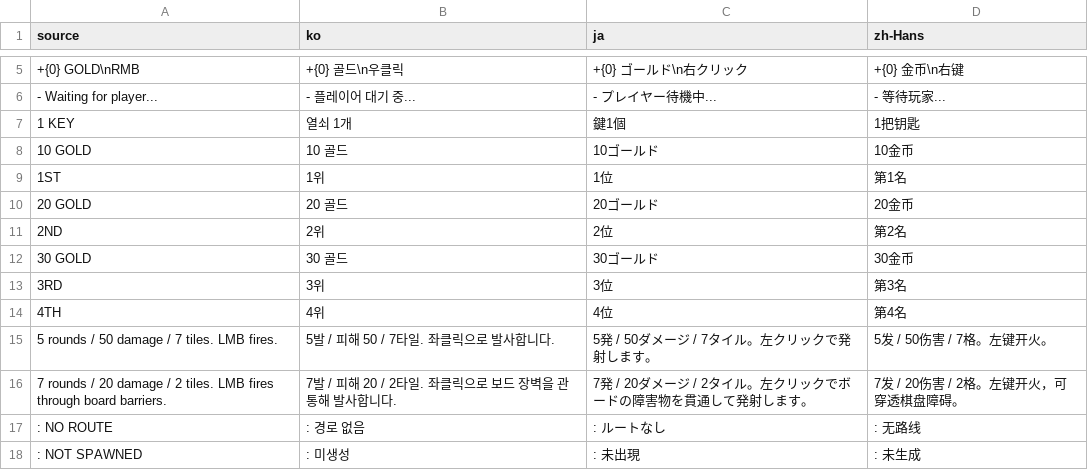
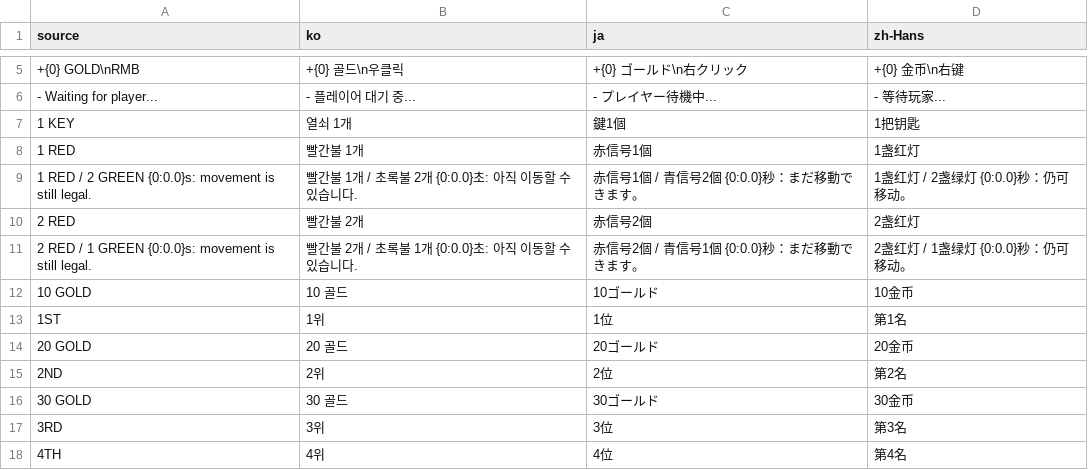
Before and after one commit to doyeon-SM/MazeParty, a CSV file: Assets/MazeParty/Resources/MazeParty/Localization/StringTable.csv, drawn as a sheet; only a part is shown, gaps mark what is left out; the shorter side is filled out with more unchanged rows; the diff names each change by its address in the sheet, - before the commit and + after, or states it on an @@ line.

```diff
--- a/Assets/MazeParty/Resources/MazeParty/Localization/StringTable.csv
+++ b/Assets/MazeParty/Resources/MazeParty/Localization/StringTable.csv
+row 8: 1 RED | 빨간불 1개 | 赤信号1個 | 1盏红灯
+row 9: 1 RED / 2 GREEN {0:0.0}s: movement is still legal. | 빨간불 1개 / 초록불 2개 {0:0.0}초: 아직 이동할 수 있습니다. | 赤信号1個 / 青信号2個 {0:0.0}秒：まだ移動できます。 | 1盏红灯 / 2盏绿灯 {0:0.0}秒：仍可移动。
+row 10: 2 RED | 빨간불 2개 | 赤信号2個 | 2盏红灯
+row 11: 2 RED / 1 GREEN {0:0.0}s: movement is still legal. | 빨간불 2개 / 초록불 1개 {0:0.0}초: 아직 이동할 수 있습니다. | 赤信号2個 / 青信号1個 {0:0.0}秒：まだ移動できます。 | 2盏红灯 / 1盏绿灯 {0:0.0}秒：仍可移动。
```
Also changed, not shown: 42 other files.
